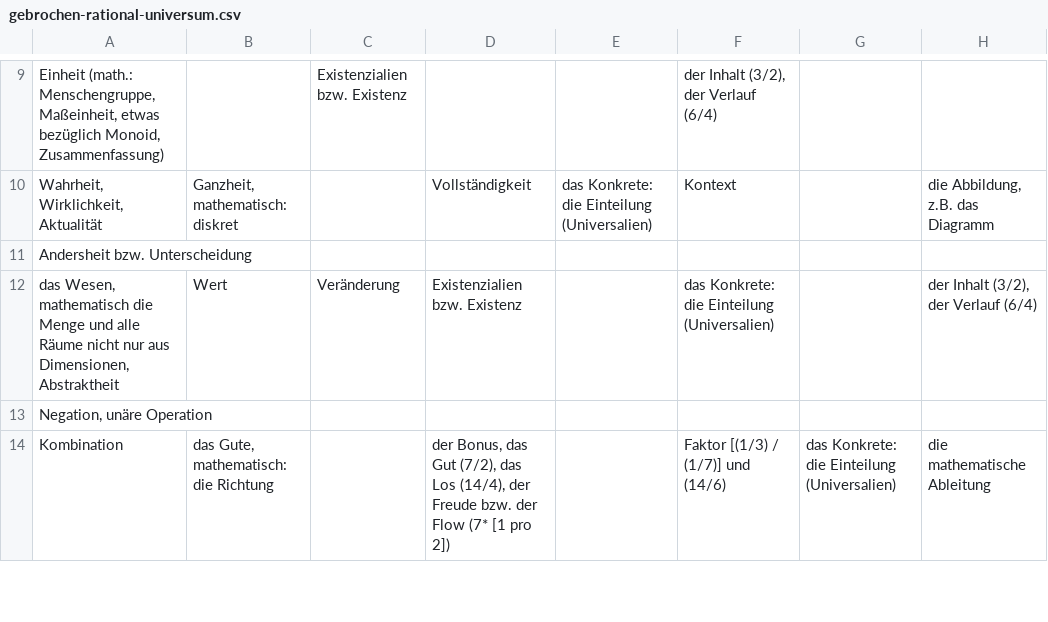
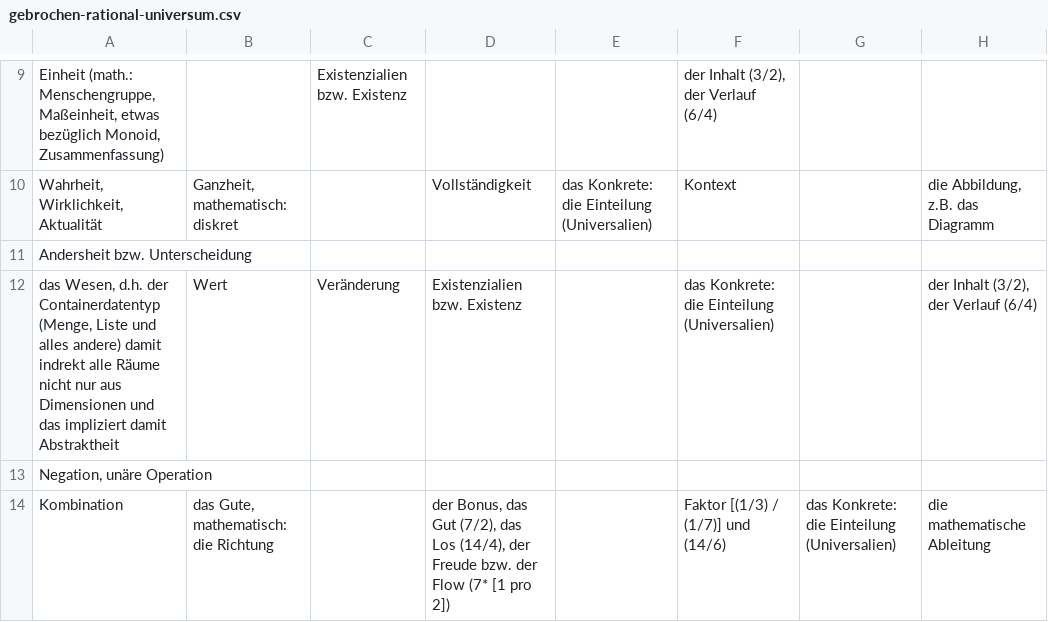
Before and after one commit to githubuser2000/reta-23-07-20, a CSV file: gebrochen-rational-universum.csv, drawn as a sheet; only a part is shown, gaps mark what is left out; the diff names each change by its address in the sheet, - before the commit and + after, or states it on an @@ line.

```diff
--- a/gebrochen-rational-universum.csv
+++ b/gebrochen-rational-universum.csv
-A12: das Wesen, mathematisch die Menge und alle Räume nicht nur aus Dimensionen, Abstraktheit
+A12: das Wesen, d.h. der Containerdatentyp (Menge, Liste und alles andere) damit indrekt alle Räume nicht nur aus Dimensionen und das impliziert damit Abstraktheit
```
Also changed, not shown: religion.csv.
